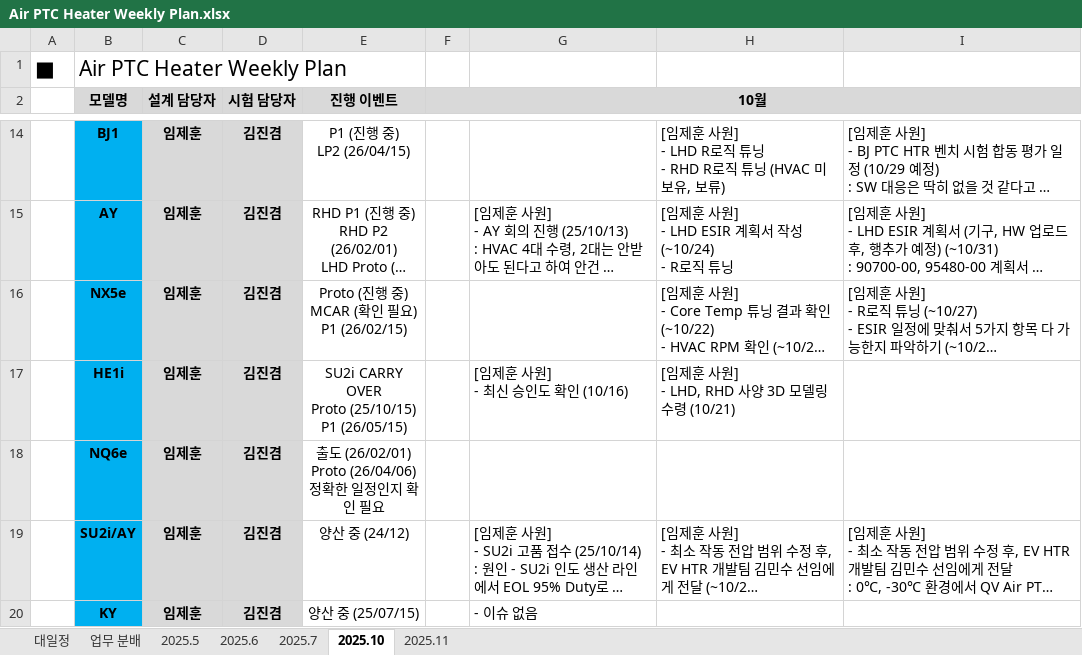
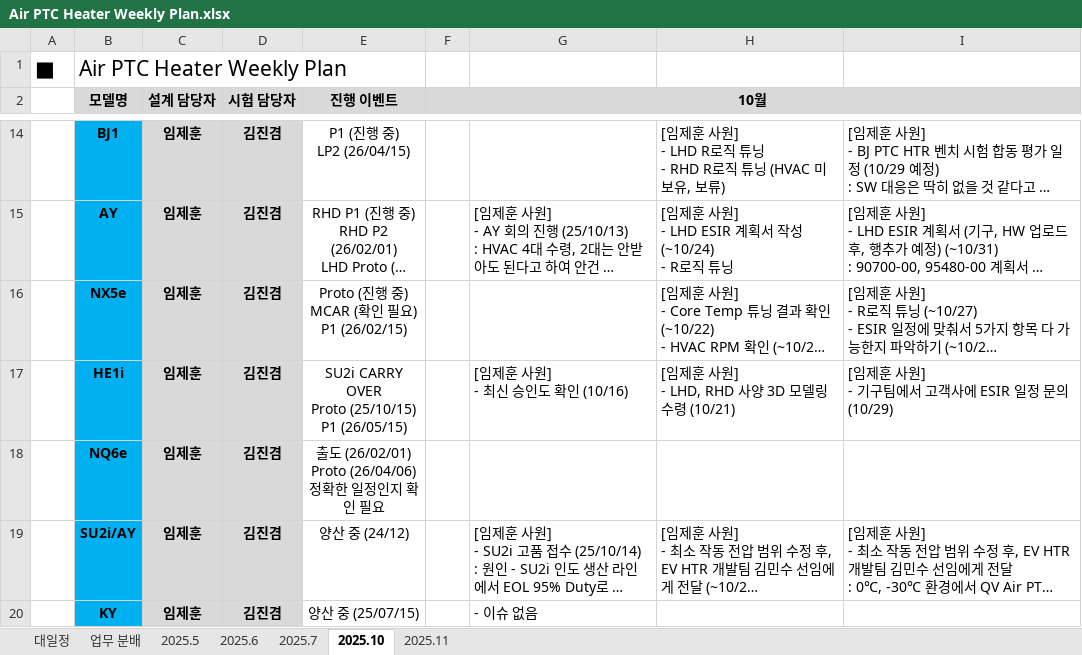
Before and after one commit to heats86/PTC_DOC, an Excel workbook: 1. 일정/1. Weekly Plan/Air PTC Heater Weekly Plan.xlsx, sheet 2025.10, drawn as a sheet; only a part is shown, gaps mark what is left out; long unchanged cells end in …; values as stored, in another font and other column widths than the file's, no borders; ↵ is a line break in a cell; the diff names each change by its address in the sheet, - before the commit and + after, or states it on an @@ line.

```diff
--- a/1. 일정/1. Weekly Plan/Air PTC Heater Weekly Plan.xlsx (sheet 2025.10)
+++ b/1. 일정/1. Weekly Plan/Air PTC Heater Weekly Plan.xlsx (sheet 2025.10)
-I17: (empty)
+I17: [임제훈 사원] ↵ - 기구팀에서 고객사에 ESIR 일정 문의 (10/29)
```
Also changed, not shown: sheet 2025.11.
